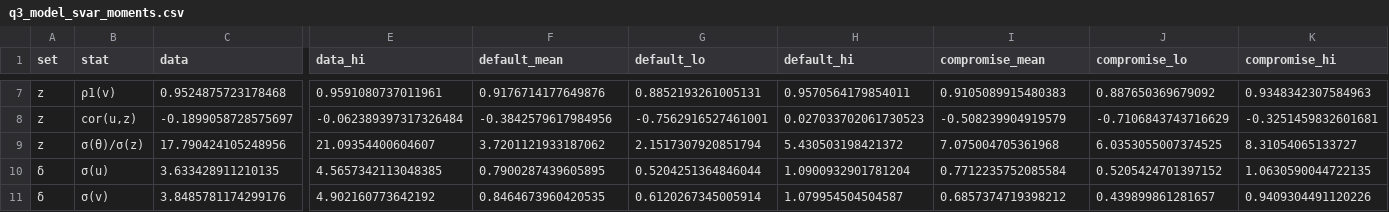
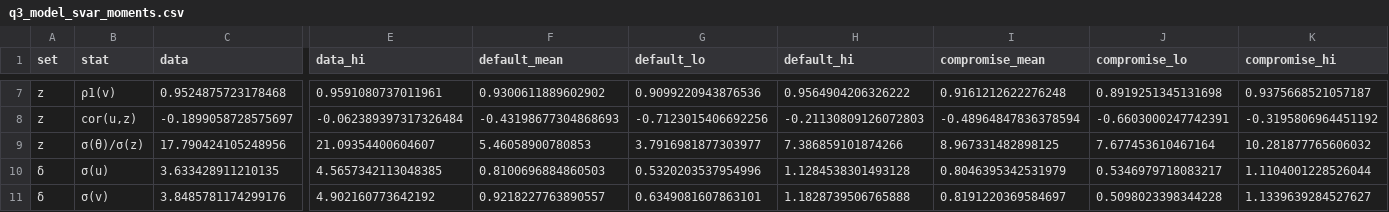
Before and after one commit to msilva913/Sunk-entry-costs--endogenous-variety--and-unemployment, a CSV file: Data/Bartek analysis/data/results/q3_model_svar_moments.csv, drawn as a sheet; only a part is shown, gaps mark what is left out; the diff covers the shown part only; the diff names each change by its address in the sheet, - before the commit and + after, or states it on an @@ line.

```diff
--- a/Data/Bartek analysis/data/results/q3_model_svar_moments.csv
+++ b/Data/Bartek analysis/data/results/q3_model_svar_moments.csv
-F7 (default_mean): 0.9176714177649876
+F7 (default_mean): 0.9300611889602902
-G7 (default_lo): 0.8852193261005131
+G7 (default_lo): 0.9099220943876536
-H7 (default_hi): 0.9570564179854011
+H7 (default_hi): 0.9564904206326222
-I7 (compromise_mean): 0.9105089915480383
+I7 (compromise_mean): 0.9161212622276248
-J7 (compromise_lo): 0.887650369679092
+J7 (compromise_lo): 0.8919251345131698
-K7 (compromise_hi): 0.9348342307584963
+K7 (compromise_hi): 0.9375668521057187
-F8 (default_mean): -0.3842579617984956
+F8 (default_mean): -0.43198677304868693
-G8 (default_lo): -0.7562916527461001
+G8 (default_lo): -0.7123015406692256
-H8 (default_hi): 0.027033702061730523
+H8 (default_hi): -0.21130809126072803
-I8 (compromise_mean): -0.508239904919579
+I8 (compromise_mean): -0.48964847836378594
-J8 (compromise_lo): -0.7106843743716629
+J8 (compromise_lo): -0.6603000247742391
-K8 (compromise_hi): -0.3251459832601681
+K8 (compromise_hi): -0.3195806964451192
-F9 (default_mean): 3.7201121933187062
+F9 (default_mean): 5.46058900780853
-G9 (default_lo): 2.1517307920851794
+G9 (default_lo): 3.7916981877303977
-H9 (default_hi): 5.430503198421372
+H9 (default_hi): 7.386859101874266
-I9 (compromise_mean): 7.075004705361968
+I9 (compromise_mean): 8.967331482898125
-J9 (compromise_lo): 6.0353055007374525
+J9 (compromise_lo): 7.677453610467164
-K9 (compromise_hi): 8.31054065133727
+K9 (compromise_hi): 10.281877765606032
-F10 (default_mean): 0.7900287439605895
+F10 (default_mean): 0.8100696884860503
-G10 (default_lo): 0.5204251364846044
+G10 (default_lo): 0.5320203537954996
-H10 (default_hi): 1.0900932901781204
+H10 (default_hi): 1.1284538301493128
-I10 (compromise_mean): 0.7712235752085584
+I10 (compromise_mean): 0.8046395342531979
-J10 (compromise_lo): 0.5205424701397152
+J10 (compromise_lo): 0.5346979718083217
-K10 (compromise_hi): 1.0630590044722135
+K10 (compromise_hi): 1.1104001228526044
-F11 (default_mean): 0.8464673960420535
+F11 (default_mean): 0.9218227763890557
-G11 (default_lo): 0.6120267345005914
+G11 (default_lo): 0.6349081607863101
-H11 (default_hi): 1.079954504504587
+H11 (default_hi): 1.1828739506765888
-I11 (compromise_mean): 0.6857374719398212
+I11 (compromise_mean): 0.8191220369584697
-J11 (compromise_lo): 0.439899861281657
+J11 (compromise_lo): 0.5098023398344228
-K11 (compromise_hi): 0.9409304491120226
+K11 (compromise_hi): 1.1339639284527627
```
Also changed, not shown: 138 edited cells elsewhere in this file, Data/Bartek analysis/data/results/q3_model_svar.csv, Data/Programs AGS/ags_persistence.csv, 13 other files.
